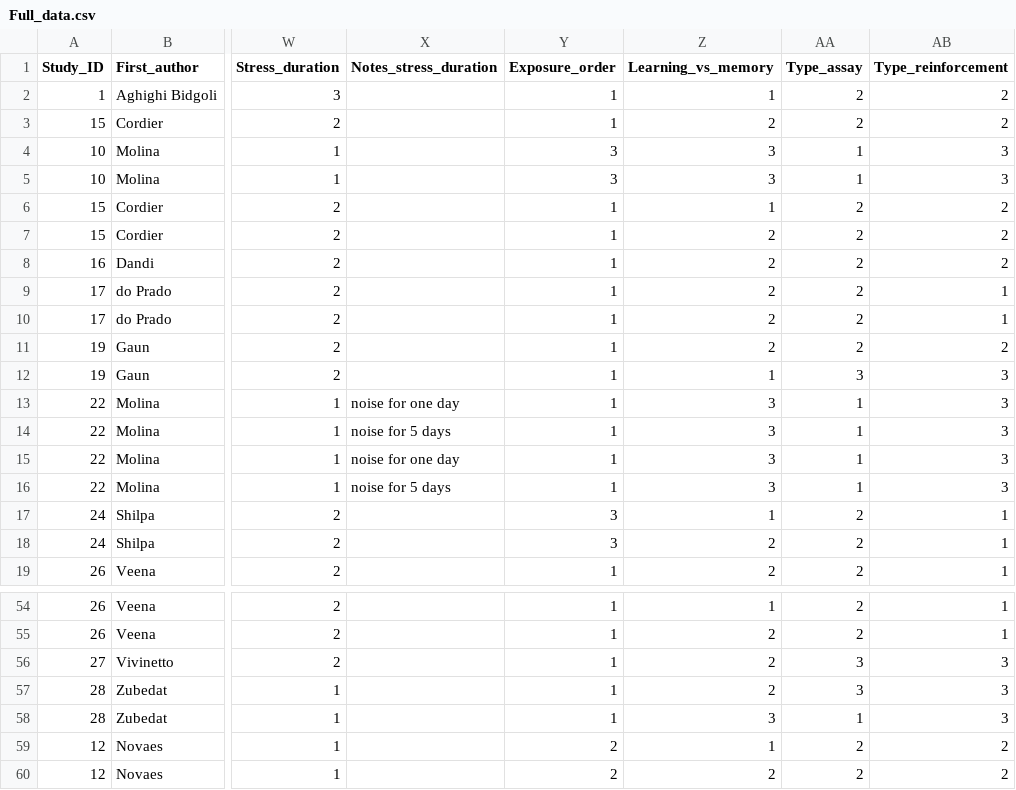
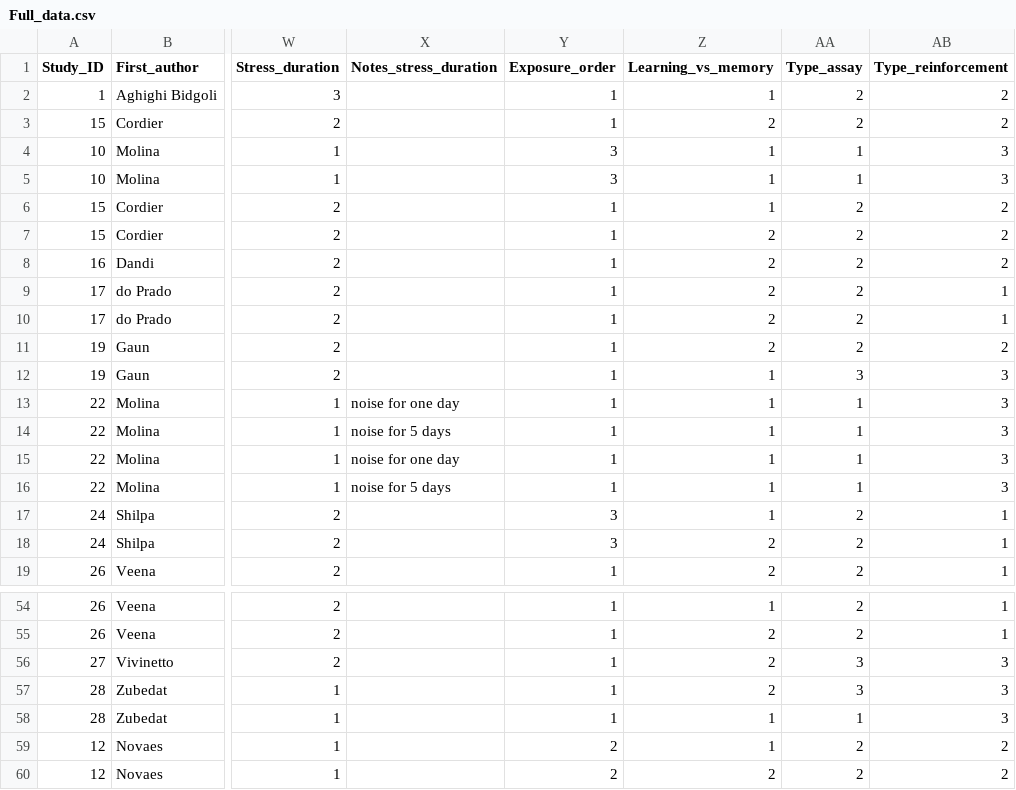
Before and after one commit to elmacartney/EE_stress_MA, a CSV file: Data/Full_data.csv, drawn as a sheet; only a part is shown, gaps mark what is left out; the diff names each change by its address in the sheet, - before the commit and + after, or states it on an @@ line.

Commit message:
habituation now as learning trait

```diff
--- a/Data/Full_data.csv
+++ b/Data/Full_data.csv
-Z4:Z5 (Learning_vs_memory): 3
+Z4:Z5 (Learning_vs_memory): 1
-Z13:Z16 (Learning_vs_memory): 3
+Z13:Z16 (Learning_vs_memory): 1
-Z58 (Learning_vs_memory): 3
+Z58 (Learning_vs_memory): 1
```
Also changed, not shown: 17 other files.
